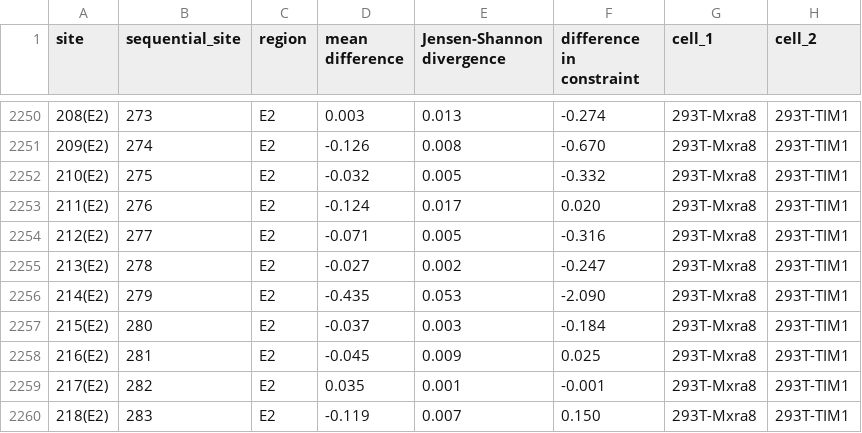
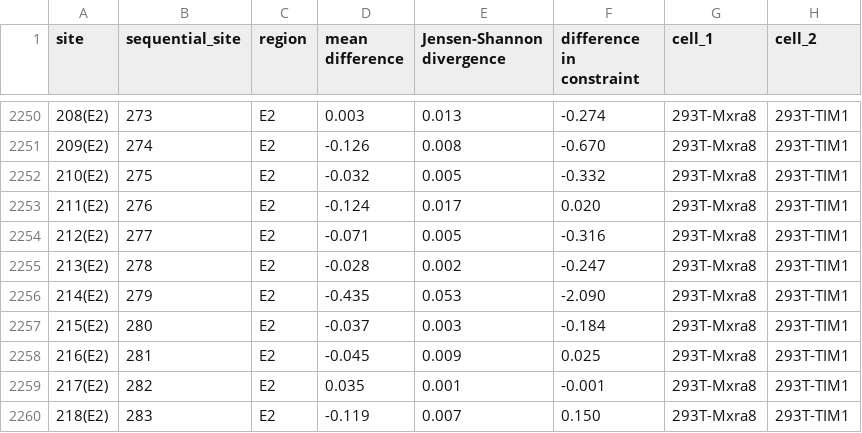
Before and after one commit to dms-vep/CHIKV-181-25-E-DMS, a CSV file: results/compare_cell_entry/site_diffs.csv, drawn as a sheet; only a part is shown, gaps mark what is left out.

Commit message:
make complete figure comparing cell lines

```diff
--- a/results/compare_cell_entry/site_diffs.csv
+++ b/results/compare_cell_entry/site_diffs.csv
@@ -2254,3 +2254,3 @@ site,sequential_site,region,mean difference,Jensen-Shannon divergence,difference
 212(E2),277,E2,-0.071,0.005,-0.316,293T-Mxra8,293T-TIM1
-213(E2),278,E2,-0.027,0.002,-0.247,293T-Mxra8,293T-TIM1
+213(E2),278,E2,-0.028,0.002,-0.247,293T-Mxra8,293T-TIM1
 214(E2),279,E2,-0.435,0.053,-2.090,293T-Mxra8,293T-TIM1
```
Also changed, not shown: 1 other file.
